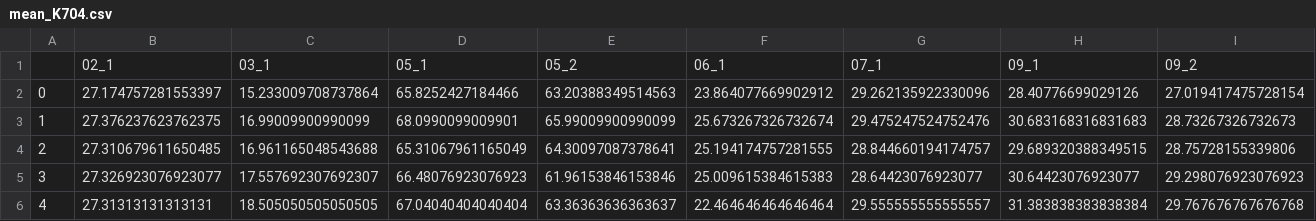
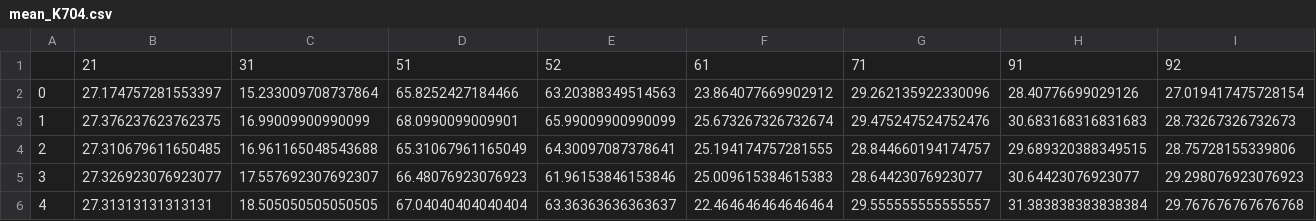
Before and after one commit to ErikAndersen81/trafficSim, a CSV file: data/mean/mean_K704.csv, drawn as a sheet; only a part is shown; removed rows and columns are numbered as before the commit, all else as after; rows hold the shown columns only; the diff names each change by its address in the sheet, - before the commit and + after, or states it on an @@ line.

```diff
--- a/data/mean/mean_K704.csv
+++ b/data/mean/mean_K704.csv
-row 1:  | 02_1 | 03_1 | 05_1 | 05_2 | 06_1 | 07_1 | 09_1 | 09_2
+row 1:  | 21 | 31 | 51 | 52 | 61 | 71 | 91 | 92
```
Also changed, not shown: data/mean/mean_K302.csv, data/mean/mean_K711.csv, 11 other files.
